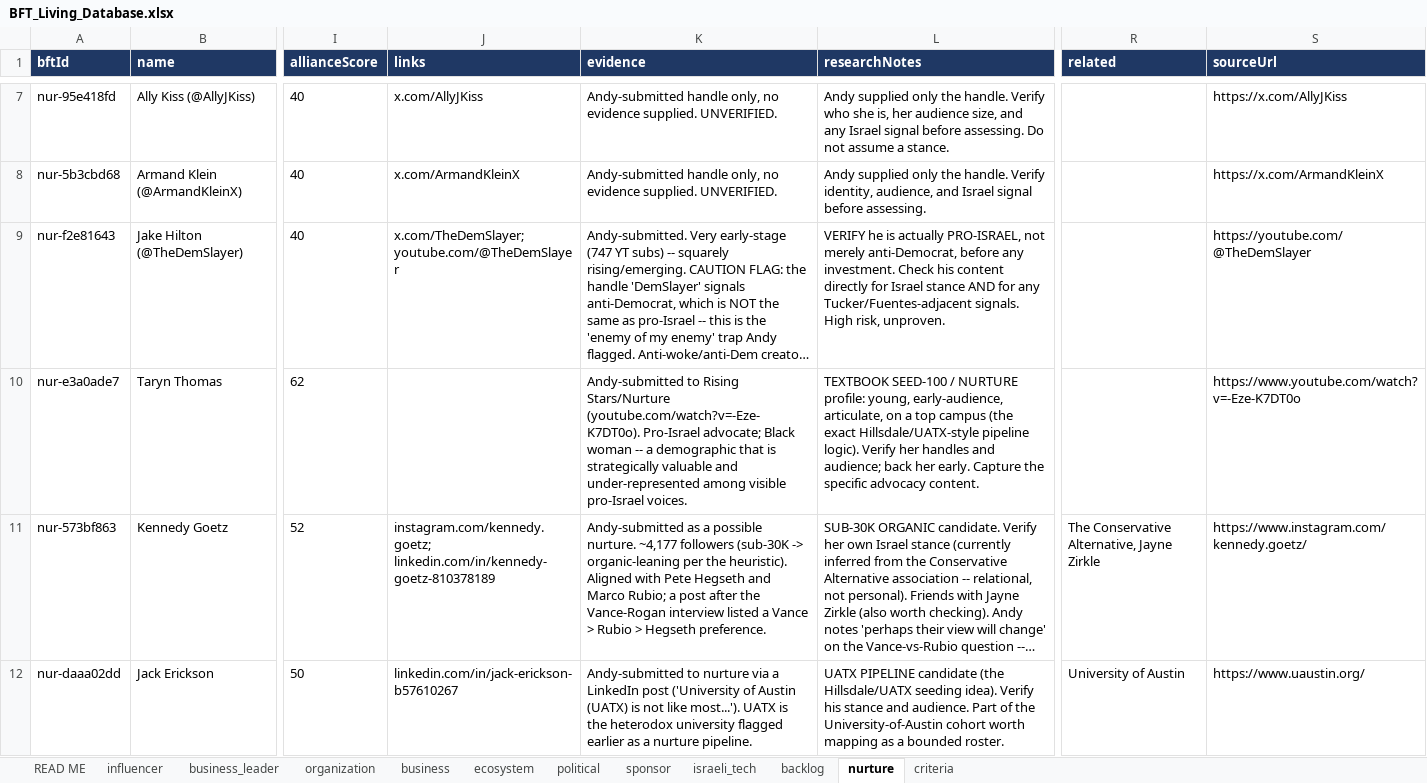
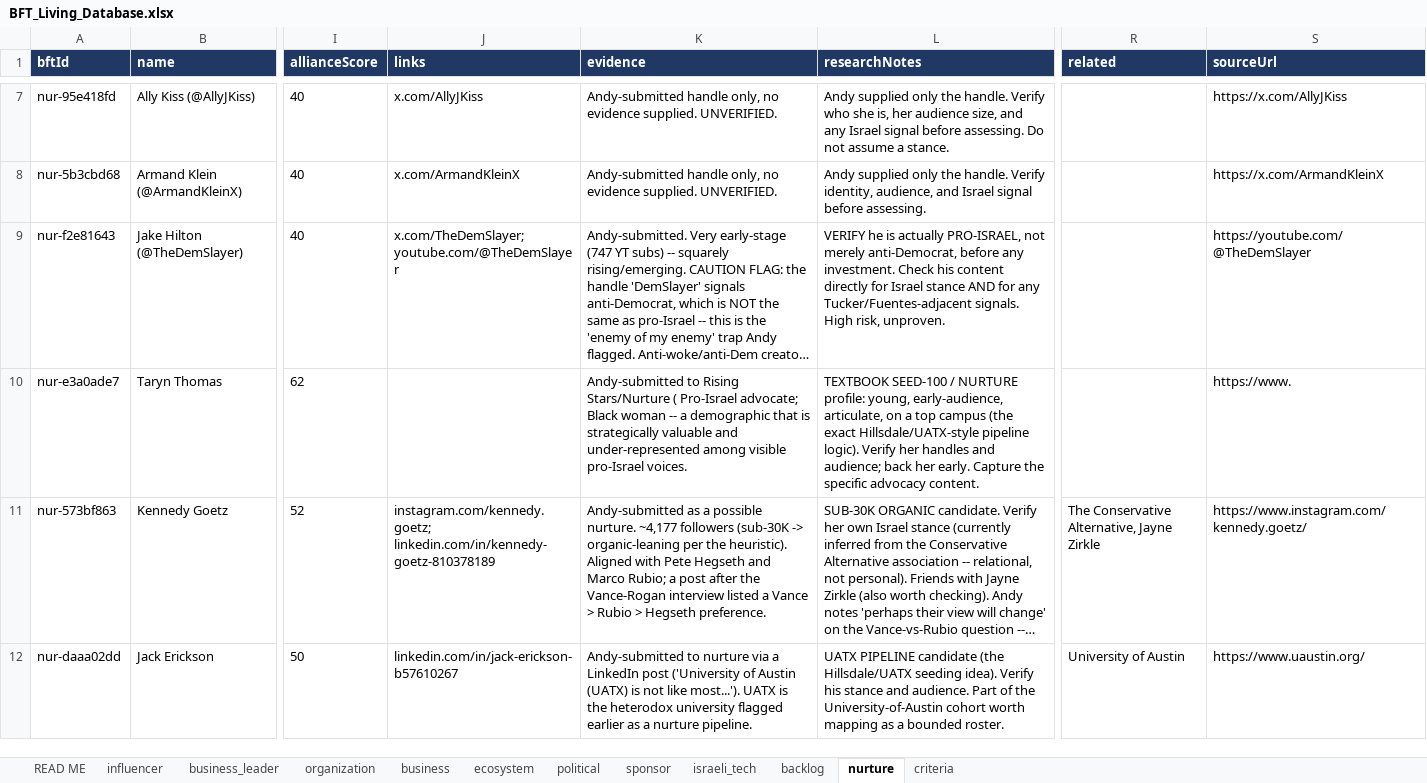
Before and after one commit to Hirshinator/bft-living-database, an Excel workbook: export/BFT_Living_Database.xlsx, sheet nurture, drawn as a sheet; only a part is shown, gaps mark what is left out; long unchanged cells end in …; values as stored, in another font and other column widths than the file's, no borders; the diff names each change by its address in the sheet, - before the commit and + after, or states it on an @@ line.

```diff
--- a/export/BFT_Living_Database.xlsx (sheet nurture)
+++ b/export/BFT_Living_Database.xlsx (sheet nurture)
-K10 (evidence): …Rising Stars/Nurture (youtube.com/watch?v=-Eze-K7DT0o). Pro-Israel advocate;…
+K10 (evidence): …Rising Stars/Nurture ( Pro-Israel advocate;…
-S10 (sourceUrl): https://www.youtube.com/watch?v=-Eze-K7DT0o
+S10 (sourceUrl): https://www.
```
Also changed, not shown: sheet influencer, sheet organization, 2 other files.
